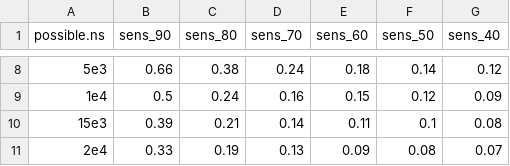
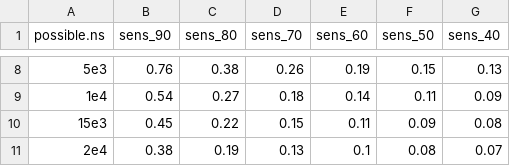
Before and after one commit to openstax/oer-simulation-study, a CSV file: sensitivity_results.csv, drawn as a sheet; only a part is shown, gaps mark what is left out; the diff covers the shown part only.

```diff
--- a/sensitivity_results.csv
+++ b/sensitivity_results.csv
@@ -8,4 +8,4 @@ possible.ns,sens_90,sens_80,sens_70,sens_60,sens_50,sens_40
-5e3,0.66,0.38,0.24,0.18,0.14,0.12
-1e4,0.5,0.24,0.16,0.15,0.12,0.09
-15e3,0.39,0.21,0.14,0.11,0.1,0.08
-2e4,0.33,0.19,0.13,0.09,0.08,0.07
+5e3,0.76,0.38,0.26,0.19,0.15,0.13
+1e4,0.54,0.27,0.18,0.14,0.11,0.09
+15e3,0.45,0.22,0.15,0.11,0.09,0.08
+2e4,0.38,0.19,0.13,0.1,0.08,0.07
```
Also changed, not shown: 30 edited cells elsewhere in this file, 1 other file.
